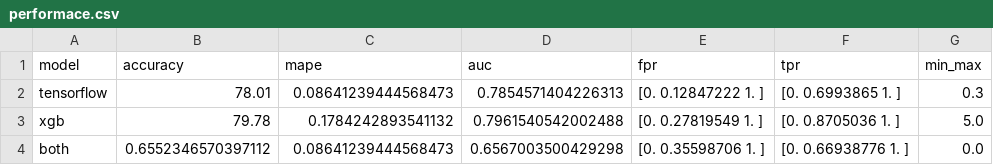
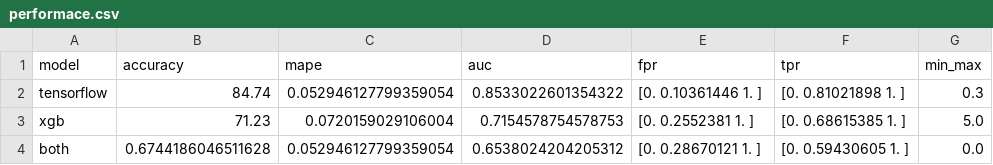
Before and after one commit to prosowiec/stock_ml, a CSV file: saved_models/performace.csv, drawn as a sheet.

```diff
--- a/saved_models/performace.csv
+++ b/saved_models/performace.csv
@@ -1,4 +1,4 @@
 model,accuracy,mape,auc,fpr,tpr,min_max
-tensorflow,78.01,0.08641239444568473,0.7854571404226313,[0.         0.12847222 1.        ],[0.        0.6993865 1.       ],0.3
-xgb,79.78,0.1784242893541132,0.7961540542002488,[0.         0.27819549 1.        ],[0.        0.8705036 1.       ],5.0
-both,0.6552346570397112,0.08641239444568473,0.6567003500429298,[0.         0.35598706 1.        ],[0.         0.66938776 1.        ],0.0
+tensorflow,84.74,0.052946127799359054,0.8533022601354322,[0.         0.10361446 1.        ],[0.         0.81021898 1.        ],0.3
+xgb,71.23,0.0720159029106004,0.7154578754578753,[0.        0.2552381 1.       ],[0.         0.68615385 1.        ],5.0
+both,0.6744186046511628,0.052946127799359054,0.6538024204205312,[0.         0.28670121 1.        ],[0.         0.59430605 1.        ],0.0
```
Also changed, not shown: operations/recent.csv, operations/recent_symbols.csv, 9 other files.
